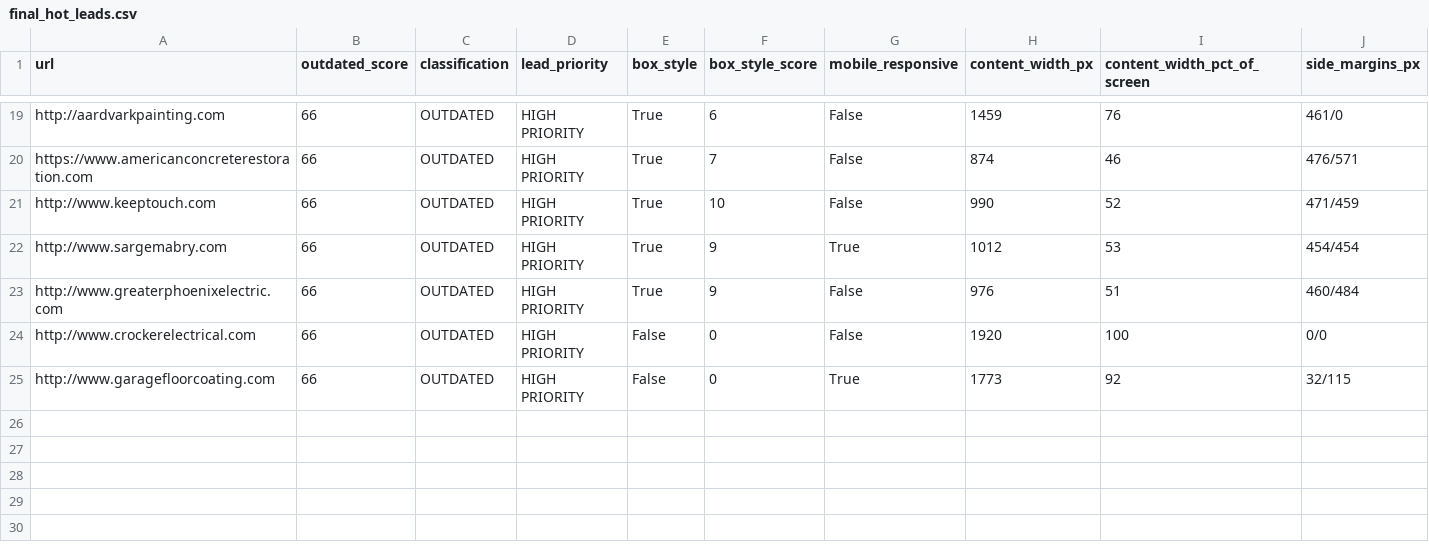
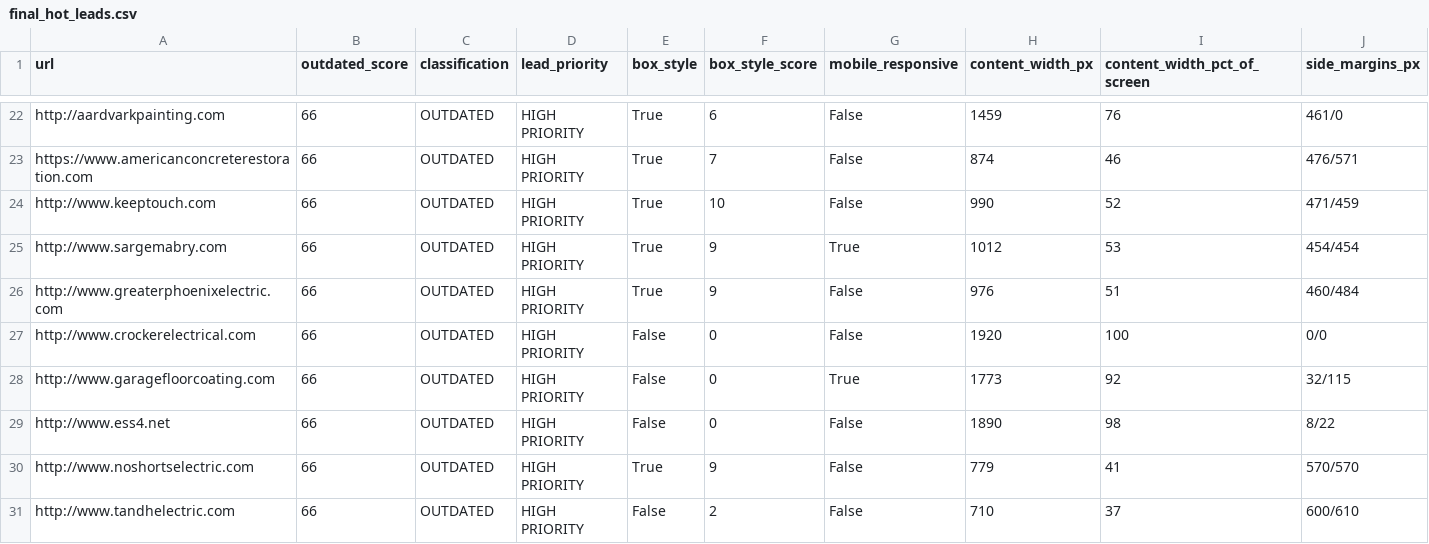
Before and after one commit to Rohit8181/lead-tool-final, a CSV file: final_hot_leads.csv, drawn as a sheet; only a part is shown, gaps mark what is left out; rows hold the shown columns only; the diff covers the shown part only; the diff names each change by its address in the sheet, - before the commit and + after, or states it on an @@ line.

```diff
--- a/final_hot_leads.csv
+++ b/final_hot_leads.csv
+row 29: http://www.ess4.net | 66 | OUTDATED | HIGH PRIORITY | False | 0 | False | 1890 | 98 | 8/22
+row 30: http://www.noshortselectric.com | 66 | OUTDATED | HIGH PRIORITY | True | 9 | False | 779 | 41 | 570/570
+row 31: http://www.tandhelectric.com | 66 | OUTDATED | HIGH PRIORITY | False | 2 | False | 710 | 37 | 600/610
```
Also changed, not shown: 5 added rows elsewhere in this file, final_hot_leads_all_time.csv, 3 other files.
